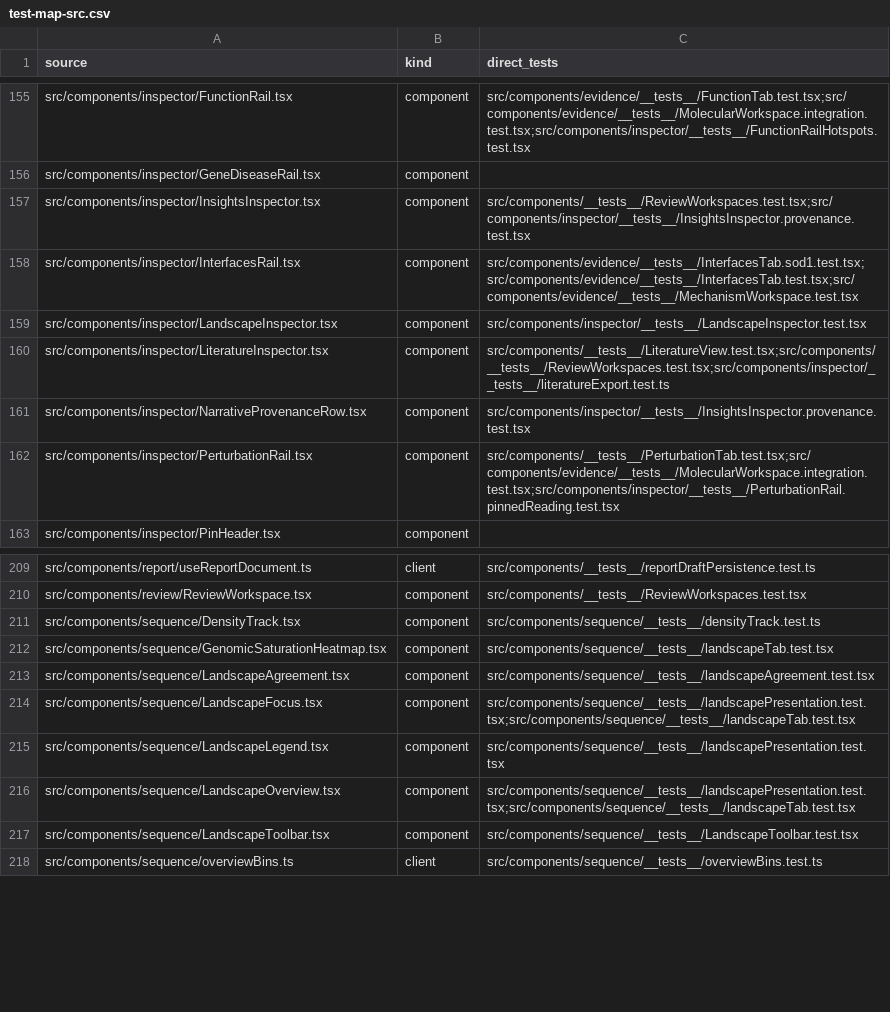
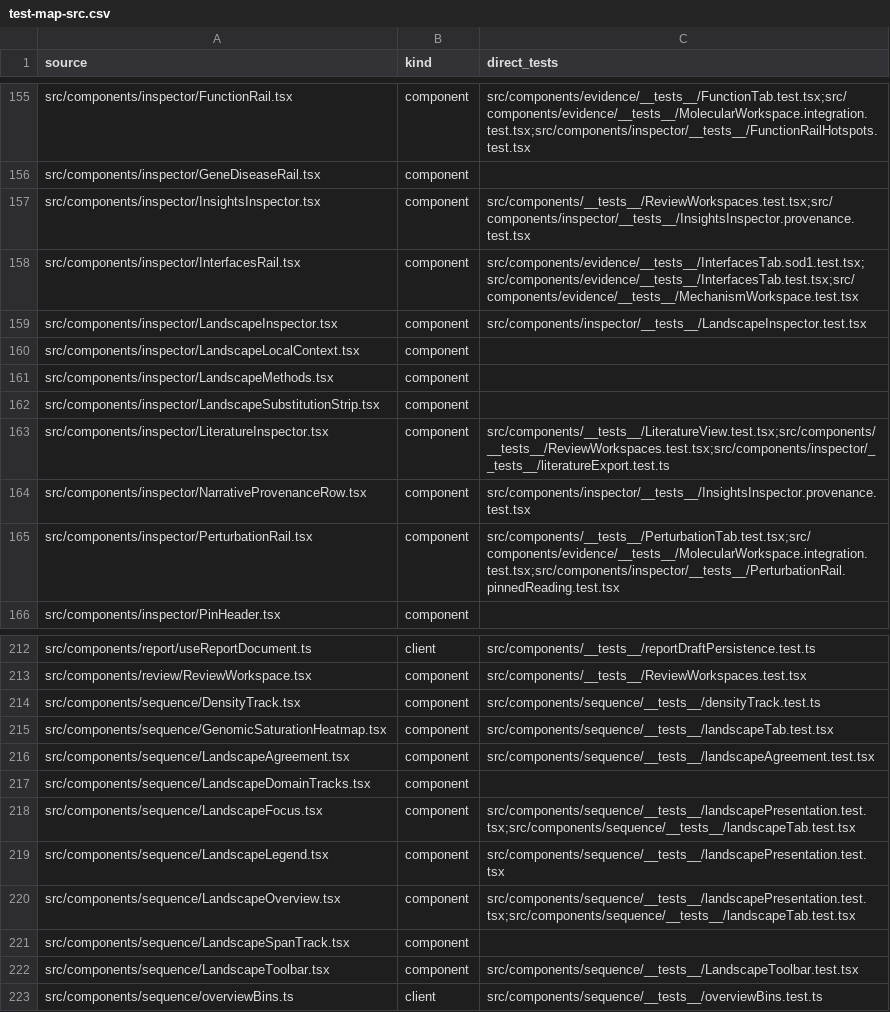
Before and after one commit to Huthaifa-HajAhmad/Missense-Structural-Explorer, a CSV file: doc/code-map/test-map-src.csv, drawn as a sheet; only a part is shown, gaps mark what is left out.

Commit message:
Improve landscape annotation tracks and residue inspection

```diff
--- a/doc/code-map/test-map-src.csv
+++ b/doc/code-map/test-map-src.csv
@@ -159,2 +159,5 @@ src/components/inspector/InterfacesRail.tsx,component,src/components/evidence/__
 src/components/inspector/LandscapeInspector.tsx,component,src/components/inspector/__tests__/LandscapeInspector.test.tsx
+src/components/inspector/LandscapeLocalContext.tsx,component,
+src/components/inspector/LandscapeMethods.tsx,component,
+src/components/inspector/LandscapeSubstitutionStrip.tsx,component,
 src/components/inspector/LiteratureInspector.tsx,component,src/components/__tests__/LiteratureView.test.tsx;src/components/__tests__/ReviewWorkspaces.test.tsx;src/components/inspector/__tests__/literatureExport.test.ts
@@ -213,2 +216,3 @@ src/components/sequence/GenomicSaturationHeatmap.tsx,component,src/components/se
 src/components/sequence/LandscapeAgreement.tsx,component,src/components/sequence/__tests__/landscapeAgreement.test.tsx
+src/components/sequence/LandscapeDomainTracks.tsx,component,
 src/components/sequence/LandscapeFocus.tsx,component,src/components/sequence/__tests__/landscapePresentation.test.tsx;src/components/sequence/__tests__/landscapeTab.test.tsx
@@ -216,2 +220,3 @@ src/components/sequence/LandscapeLegend.tsx,component,src/components/sequence/__
 src/components/sequence/LandscapeOverview.tsx,component,src/components/sequence/__tests__/landscapePresentation.test.tsx;src/components/sequence/__tests__/landscapeTab.test.tsx
+src/components/sequence/LandscapeSpanTrack.tsx,component,
 src/components/sequence/LandscapeToolbar.tsx,component,src/components/sequence/__tests__/LandscapeToolbar.test.tsx
```
Also changed, not shown: 20 other files.
